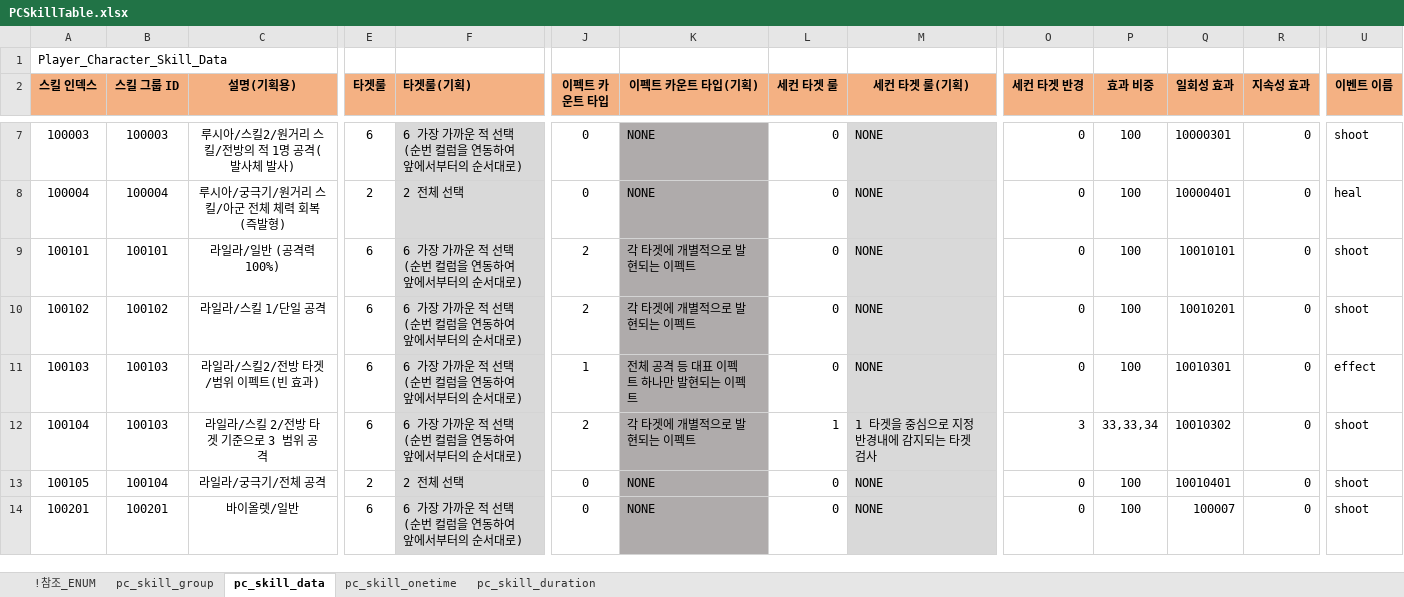
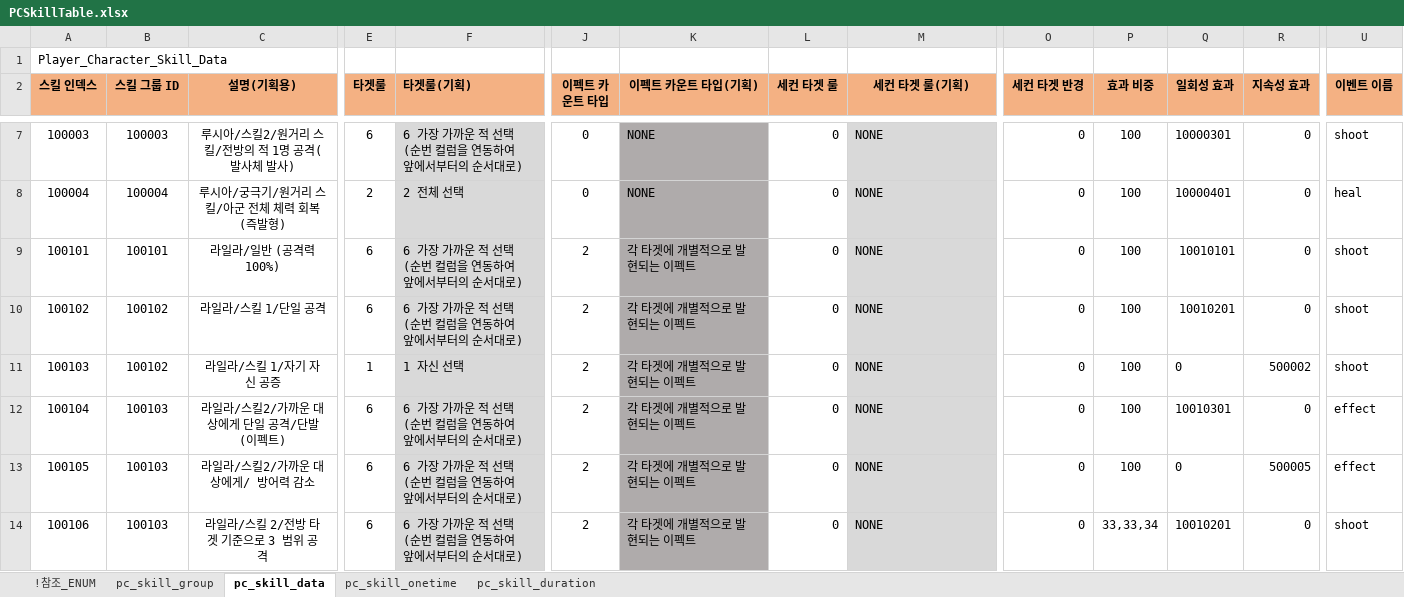
Before and after one commit to shanash/ZeroOne, an Excel workbook: Android/ExcelData/PCSkillTable.xlsx, sheet pc_skill_data, drawn as a sheet; only a part is shown, gaps mark what is left out; the shorter side is filled out with more unchanged rows; values as stored, in another font and other column widths than the file's, no borders; rows hold the shown columns only; the diff covers the shown part only; the diff names each change by its address in the sheet, - before the commit and + after, or states it on an @@ line.

```diff
--- a/Android/ExcelData/PCSkillTable.xlsx (sheet pc_skill_data)
+++ b/Android/ExcelData/PCSkillTable.xlsx (sheet pc_skill_data)
-B11 (스킬 그룹 ID): 100103
+B11 (스킬 그룹 ID): 100102
-C11 (설명(기획용)): 라일라/스킬2/전방 타겟/범위 이펙트(빈 효과)
+C11 (설명(기획용)): 라일라/스킬 1/자기 자신 공증
-E11 (타겟룰): 6
+E11 (타겟룰): 1
-F11 (타겟룰(기획)): 6 가장 가까운 적 선택 (순번 컬럼을 연동하여 앞에서부터의 순서대로)
+F11 (타겟룰(기획)): 1 자신 선택
-J11 (이펙트 카운트 타입): 1
+J11 (이펙트 카운트 타입): 2
-K11 (이펙트 카운트 타입(기획)): 전체 공격 등 대표 이펙트 하나만 발현되는 이펙트
+K11 (이펙트 카운트 타입(기획)): 각 타겟에 개별적으로 발현되는 이펙트
-Q11 (일회성 효과): 10010301
+Q11 (일회성 효과): 0
-R11 (지속성 효과): 0
+R11 (지속성 효과): 500002
-U11 (이벤트 이름): effect
+U11 (이벤트 이름): shoot
-C12 (설명(기획용)): 라일라/스킬 2/전방 타겟 기준으로 3 범위 공격
+C12 (설명(기획용)): 라일라/스킬2/가까운 대상에게 단일 공격/단발 (이펙트)
-L12 (세컨 타겟 룰): 1
+L12 (세컨 타겟 룰): 0
-M12 (세컨 타겟 룰(기획)): 1 타겟을 중심으로 지정 반경내에 감지되는 타겟 검사
+M12 (세컨 타겟 룰(기획)): NONE
-O12 (세컨 타겟 반경): 3
+O12 (세컨 타겟 반경): 0
-P12 (효과 비중): 33,33,34
+P12 (효과 비중): 100
-Q12 (일회성 효과): 10010302
+Q12 (일회성 효과): 10010301
-U12:U13 (이벤트 이름): shoot
+U12:U13 (이벤트 이름): effect
-B13 (스킬 그룹 ID): 100104
+B13 (스킬 그룹 ID): 100103
-C13 (설명(기획용)): 라일라/궁극기/전체 공격
+C13 (설명(기획용)): 라일라/스킬2/가까운 대상에게/ 방어력 감소
-E13 (타겟룰): 2
+E13 (타겟룰): 6
-F13 (타겟룰(기획)): 2 전체 선택
+F13 (타겟룰(기획)): 6 가장 가까운 적 선택 (순번 컬럼을 연동하여 앞에서부터의 순서대로)
-J13 (이펙트 카운트 타입): 0
+J13 (이펙트 카운트 타입): 2
-K13 (이펙트 카운트 타입(기획)): NONE
+K13 (이펙트 카운트 타입(기획)): 각 타겟에 개별적으로 발현되는 이펙트
-Q13 (일회성 효과): 10010401
+Q13 (일회성 효과): 0
-R13 (지속성 효과): 0
+R13 (지속성 효과): 500005
+row 14: 100106 | 100103 | 라일라/스킬 2/전방 타겟 기준으로 3 범위 공격 | 6 | 6 가장 가까운 적 선택 (순번 컬럼을 연동하여 앞에서부터의 순서대로) | 2 | 각 타겟에 개별적으로 발현되는 이펙트 | 0 | NONE | 0 | 33,33,34 | 10010201 | 0 | shoot
```
Also changed, not shown: 3 added rows, 2 edited cells and cell formats elsewhere in this sheet, sheet pc_skill_onetime, sheet pc_skill_duration, sheet pc_skill_group, Android/ExcelData/BossListTable.xlsx, Android/ExcelData/PCTable.xlsx, 25 other files.
